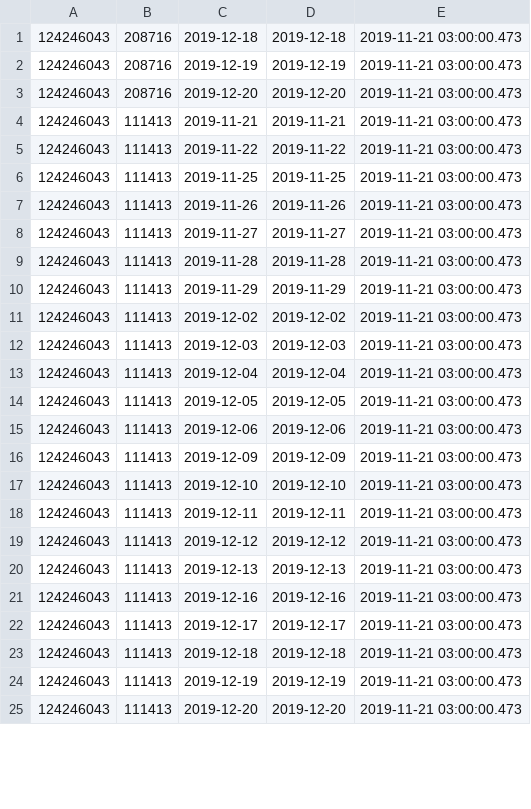
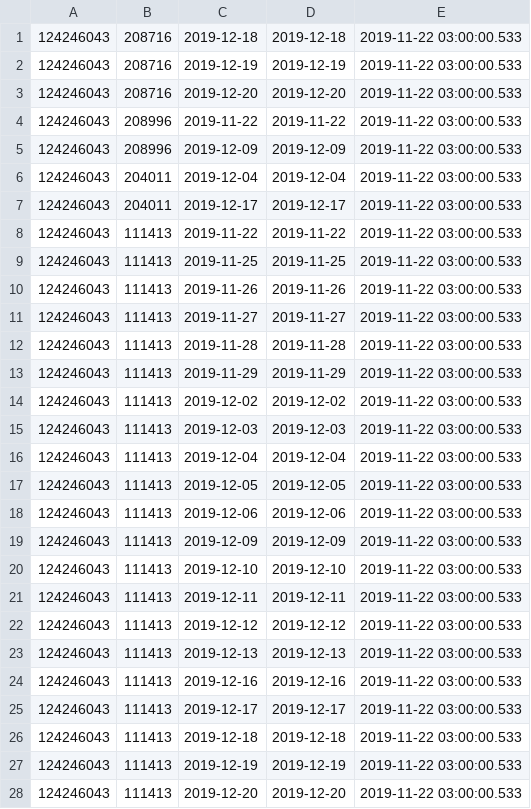
Before and after one commit to vilnius/naujosios-vilnios-poliklinika, a CSV file: 124246043_doctors_excluded.csv, drawn as a sheet; only a part is shown; the diff covers the shown part only.

```diff
--- a/124246043_doctors_excluded.csv
+++ b/124246043_doctors_excluded.csv
@@ -1,25 +1,28 @@
-124246043;208716;2019-12-18;2019-12-18;2019-11-21 03:00:00.473
-124246043;208716;2019-12-19;2019-12-19;2019-11-21 03:00:00.473
-124246043;208716;2019-12-20;2019-12-20;2019-11-21 03:00:00.473
-124246043;111413;2019-11-21;2019-11-21;2019-11-21 03:00:00.473
-124246043;111413;2019-11-22;2019-11-22;2019-11-21 03:00:00.473
-124246043;111413;2019-11-25;2019-11-25;2019-11-21 03:00:00.473
-124246043;111413;2019-11-26;2019-11-26;2019-11-21 03:00:00.473
-124246043;111413;2019-11-27;2019-11-27;2019-11-21 03:00:00.473
-124246043;111413;2019-11-28;2019-11-28;2019-11-21 03:00:00.473
-124246043;111413;2019-11-29;2019-11-29;2019-11-21 03:00:00.473
-124246043;111413;2019-12-02;2019-12-02;2019-11-21 03:00:00.473
-124246043;111413;2019-12-03;2019-12-03;2019-11-21 03:00:00.473
-124246043;111413;2019-12-04;2019-12-04;2019-11-21 03:00:00.473
-124246043;111413;2019-12-05;2019-12-05;2019-11-21 03:00:00.473
-124246043;111413;2019-12-06;2019-12-06;2019-11-21 03:00:00.473
-124246043;111413;2019-12-09;2019-12-09;2019-11-21 03:00:00.473
-124246043;111413;2019-12-10;2019-12-10;2019-11-21 03:00:00.473
-124246043;111413;2019-12-11;2019-12-11;2019-11-21 03:00:00.473
-124246043;111413;2019-12-12;2019-12-12;2019-11-21 03:00:00.473
-124246043;111413;2019-12-13;2019-12-13;2019-11-21 03:00:00.473
-124246043;111413;2019-12-16;2019-12-16;2019-11-21 03:00:00.473
-124246043;111413;2019-12-17;2019-12-17;2019-11-21 03:00:00.473
-124246043;111413;2019-12-18;2019-12-18;2019-11-21 03:00:00.473
-124246043;111413;2019-12-19;2019-12-19;2019-11-21 03:00:00.473
-124246043;111413;2019-12-20;2019-12-20;2019-11-21 03:00:00.473
+124246043;208716;2019-12-18;2019-12-18;2019-11-22 03:00:00.533
+124246043;208716;2019-12-19;2019-12-19;2019-11-22 03:00:00.533
+124246043;208716;2019-12-20;2019-12-20;2019-11-22 03:00:00.533
+124246043;208996;2019-11-22;2019-11-22;2019-11-22 03:00:00.533
+124246043;208996;2019-12-09;2019-12-09;2019-11-22 03:00:00.533
+124246043;204011;2019-12-04;2019-12-04;2019-11-22 03:00:00.533
+124246043;204011;2019-12-17;2019-12-17;2019-11-22 03:00:00.533
+124246043;111413;2019-11-22;2019-11-22;2019-11-22 03:00:00.533
+124246043;111413;2019-11-25;2019-11-25;2019-11-22 03:00:00.533
+124246043;111413;2019-11-26;2019-11-26;2019-11-22 03:00:00.533
+124246043;111413;2019-11-27;2019-11-27;2019-11-22 03:00:00.533
+124246043;111413;2019-11-28;2019-11-28;2019-11-22 03:00:00.533
+124246043;111413;2019-11-29;2019-11-29;2019-11-22 03:00:00.533
+124246043;111413;2019-12-02;2019-12-02;2019-11-22 03:00:00.533
+124246043;111413;2019-12-03;2019-12-03;2019-11-22 03:00:00.533
+124246043;111413;2019-12-04;2019-12-04;2019-11-22 03:00:00.533
+124246043;111413;2019-12-05;2019-12-05;2019-11-22 03:00:00.533
+124246043;111413;2019-12-06;2019-12-06;2019-11-22 03:00:00.533
+124246043;111413;2019-12-09;2019-12-09;2019-11-22 03:00:00.533
+124246043;111413;2019-12-10;2019-12-10;2019-11-22 03:00:00.533
+124246043;111413;2019-12-11;2019-12-11;2019-11-22 03:00:00.533
+124246043;111413;2019-12-12;2019-12-12;2019-11-22 03:00:00.533
+124246043;111413;2019-12-13;2019-12-13;2019-11-22 03:00:00.533
+124246043;111413;2019-12-16;2019-12-16;2019-11-22 03:00:00.533
+124246043;111413;2019-12-17;2019-12-17;2019-11-22 03:00:00.533
+124246043;111413;2019-12-18;2019-12-18;2019-11-22 03:00:00.533
+124246043;111413;2019-12-19;2019-12-19;2019-11-22 03:00:00.533
+124246043;111413;2019-12-20;2019-12-20;2019-11-22 03:00:00.533
```
Also changed, not shown: 3 removed rows and 5 edited cells elsewhere in this file, 124246043_family_doctors_list.csv, 1 other file.
